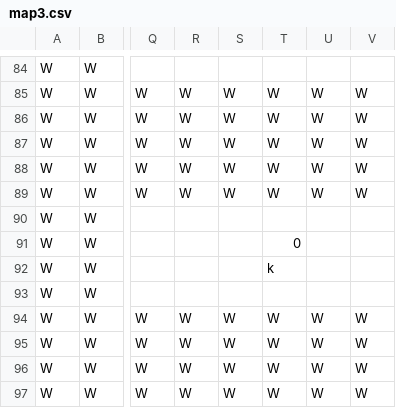
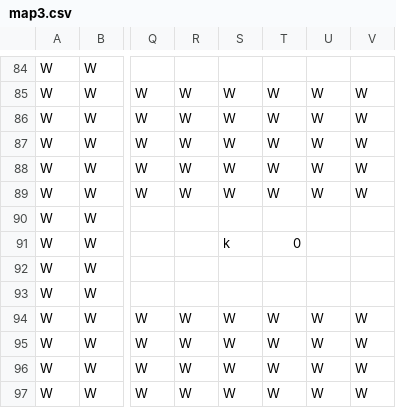
Before and after one commit to TobyMCGames/SP1Framework, a CSV file: SP1Framework/Maps/map3.csv, drawn as a sheet; only a part is shown, gaps mark what is left out; the diff names each change by its address in the sheet, - before the commit and + after, or states it on an @@ line.

Commit message:
map 3 key bug fixed

```diff
--- a/SP1Framework/Maps/map3.csv
+++ b/SP1Framework/Maps/map3.csv
-S91: (empty)
+S91: k
-T92: k
+T92: (empty)
```
